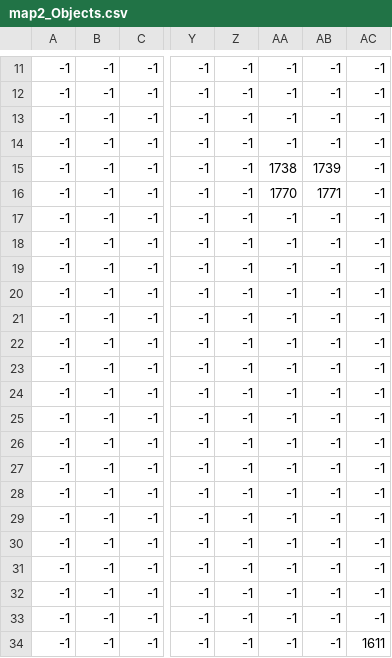
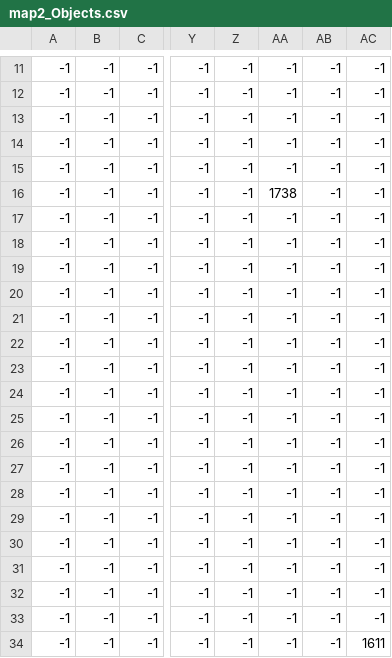
Before and after one commit to rogerthat1729/COP290-Assignment2, a CSV file: map/new_map_files/map2_Objects.csv, drawn as a sheet; only a part is shown, gaps mark what is left out; the diff names each change by its address in the sheet, - before the commit and + after, or states it on an @@ line.

```diff
--- a/map/new_map_files/map2_Objects.csv
+++ b/map/new_map_files/map2_Objects.csv
-AA15: 1738
+AA15: -1
-AB15: 1739
+AB15: -1
-AA16: 1770
+AA16: 1738
-AB16: 1771
+AB16: -1
@@ row 27 moved to row 17: -1 @@
```
Also changed, not shown: map/map1_FloorBlocks.csv, map/map1_Objects.csv, 7 other files.
